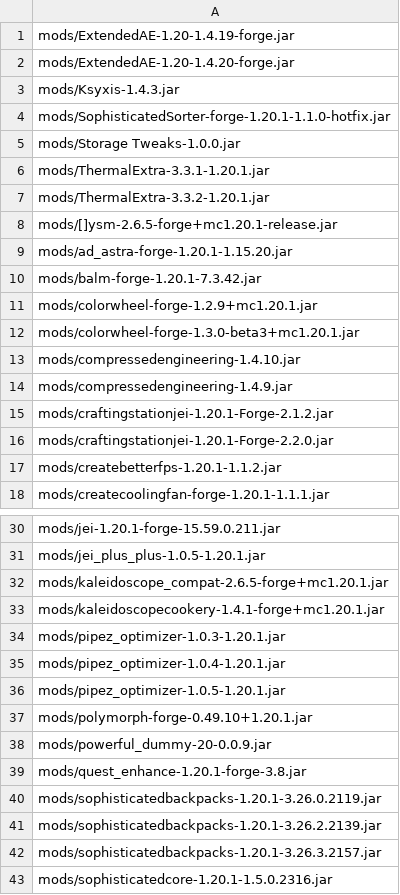
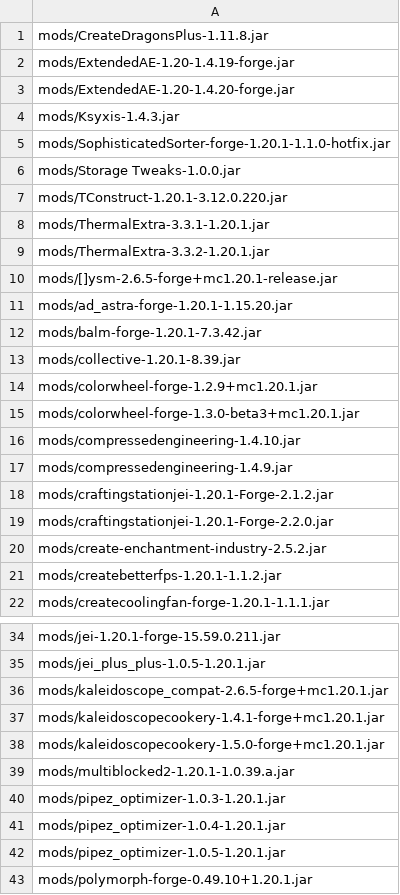
Before and after one commit to Eternal-Snowstorm/Create-Mechanism-and-Innovation, a TSV file: updater/delete.tsv, drawn as a sheet; only a part is shown, gaps mark what is left out; the shorter side is filled out with more unchanged rows; the diff covers the shown part only; the diff names each change by its address in the sheet, - before the commit and + after, or states it on an @@ line.

```diff
--- a/updater/delete.tsv
+++ b/updater/delete.tsv
+row 1: mods/CreateDragonsPlus-1.11.8.jar
+row 7: mods/TConstruct-1.20.1-3.12.0.220.jar
+row 13: mods/collective-1.20.1-8.39.jar
+row 20: mods/create-enchantment-industry-2.5.2.jar
+row 38: mods/kaleidoscopecookery-1.5.0-forge+mc1.20.1.jar
+row 39: mods/multiblocked2-1.20.1-1.0.39.a.jar
```
Also changed, not shown: 2 added rows elsewhere in this file, updater/update.tsv, 3 other files.
